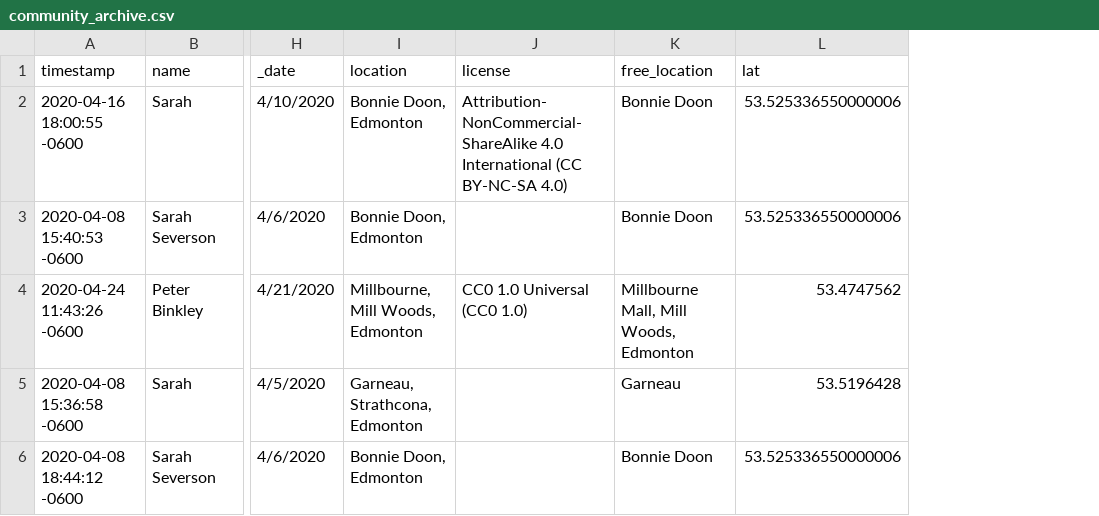
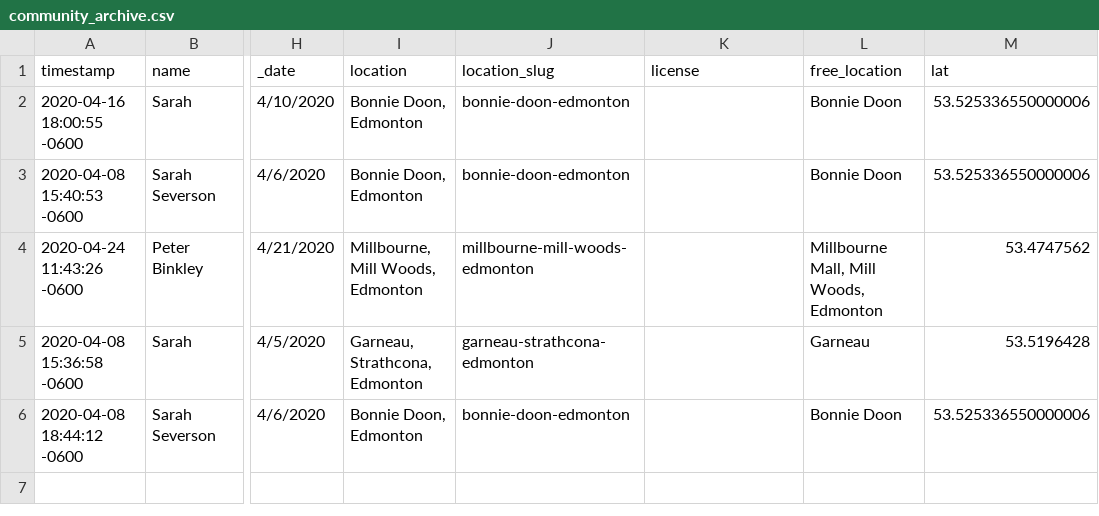
Before and after one commit to pbinkley/wax-community-archive, a CSV file: _data/community_archive.csv, drawn as a sheet; only a part is shown, gaps mark what is left out; addresses are those after the commit; the diff names each change by its address in the sheet, - before the commit and + after, or states it on an @@ line.

```diff
--- a/_data/community_archive.csv
+++ b/_data/community_archive.csv
+column J (location_slug), rows 2-6: bonnie-doon-edmonton | bonnie-doon-edmonton | millbourne-mill-woods-edmonton | garneau-strathcona-edmonton | bonnie-doon-edmonton
-K2 (license): Attribution-NonCommercial-ShareAlike 4.0 International (CC BY-NC-SA 4.0)
+K2 (license): (empty)
-K4 (license): CC0 1.0 Universal (CC0 1.0)
+K4 (license): (empty)
```
Also changed, not shown: _data/places.csv, 8 other files.
